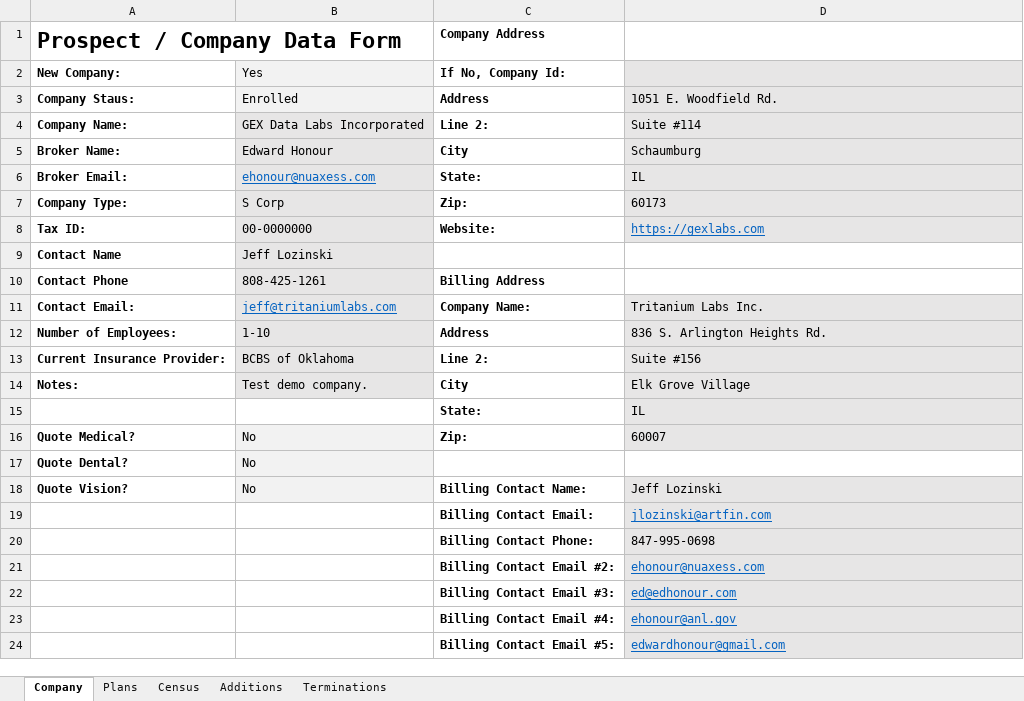
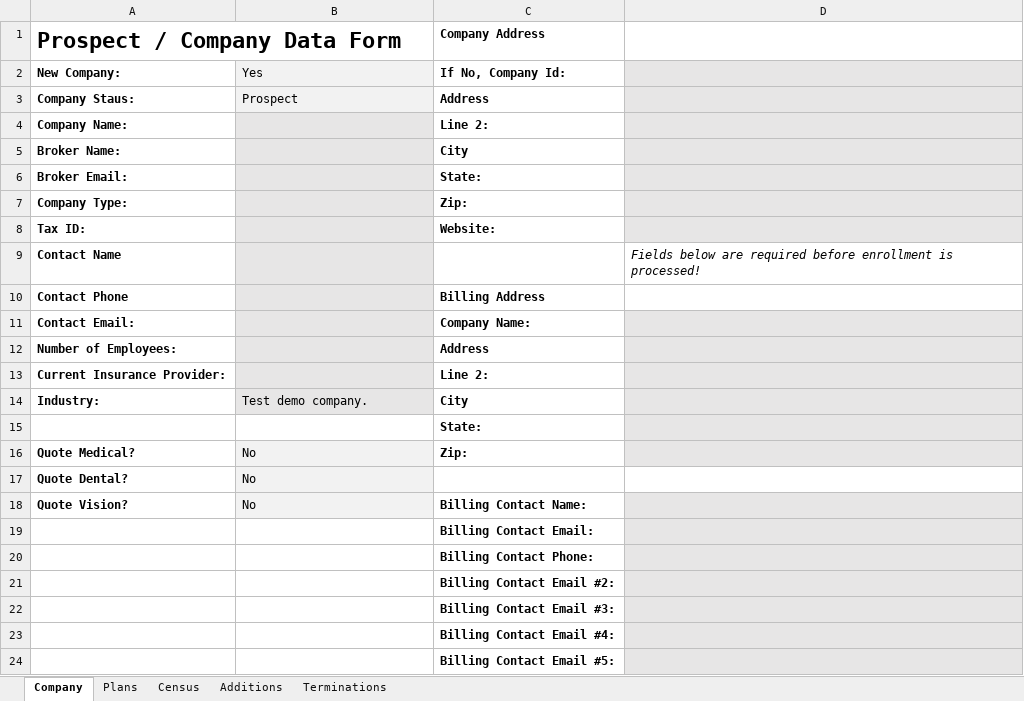
Before and after one commit to goatx-dev/html, an Excel workbook: nuaxess/assets/NuAxess_Enrollment_Template.xlsx, sheet Company, drawn as a sheet; values as stored, in another font and other column widths than the file's, no borders; the diff names each change by its address in the sheet, - before the commit and + after, or states it on an @@ line.

```diff
--- a/nuaxess/assets/NuAxess_Enrollment_Template.xlsx (sheet Company)
+++ b/nuaxess/assets/NuAxess_Enrollment_Template.xlsx (sheet Company)
-B3: Enrolled
+B3: Prospect
-D3: 1051 E. Woodfield Rd.
+D3: (empty)
-B4: GEX Data Labs Incorporated
+B4: (empty)
-D4: Suite #114
+D4: (empty)
-B5: Edward Honour
+B5: (empty)
-D5: Schaumburg
+D5: (empty)
-B6: ehonour@nuaxess.com
+B6: (empty)
-D6: IL
+D6: (empty)
-B7: S Corp
+B7: (empty)
-D7: 60173
+D7: (empty)
-B8: 00-0000000
+B8: (empty)
-D8: https://gexlabs.com
+D8: (empty)
-B9: Jeff Lozinski
+B9: (empty)
-D9: (empty)
+D9: Fields below are required before enrollment is processed!
-B10: 808-425-1261
+B10: (empty)
-B11: jeff@tritaniumlabs.com
+B11: (empty)
-D11: Tritanium Labs Inc.
+D11: (empty)
-B12: 1-10
+B12: (empty)
-D12: 836 S. Arlington Heights Rd.
+D12: (empty)
-B13: BCBS of Oklahoma
+B13: (empty)
-D13: Suite #156
+D13: (empty)
-A14 (Prospect / Company Data Form): Notes:
+A14 (Prospect / Company Data Form): Industry:
-D14: Elk Grove Village
+D14: (empty)
-D15: IL
+D15: (empty)
-D16: 60007
+D16: (empty)
-D18: Jeff Lozinski
+D18: (empty)
-D19: jlozinski@artfin.com
+D19: (empty)
-D20: 847-995-0698
+D20: (empty)
-D21: ehonour@nuaxess.com
+D21: (empty)
-D22: ed@edhonour.com
+D22: (empty)
-D23: ehonour@anl.gov
+D23: (empty)
-D24: edwardhonour@gmail.com
+D24: (empty)
```
Also changed, not shown: sheet Plans, nuaxess/assets/George_Snow_Enrollment.xlsx, nuaxess/assets/NuAxess_Company_Template.xlsx, 5 other files.
